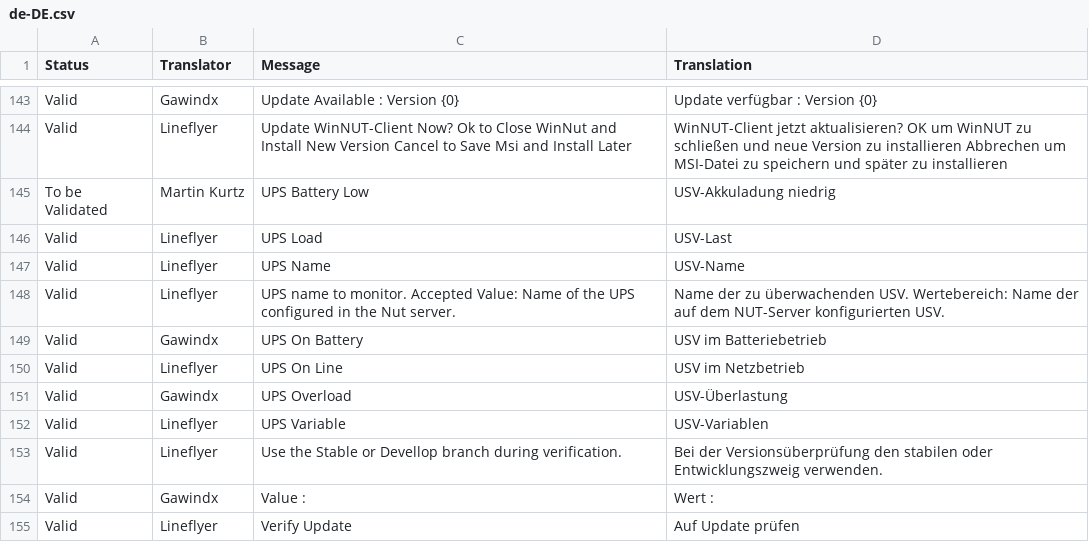
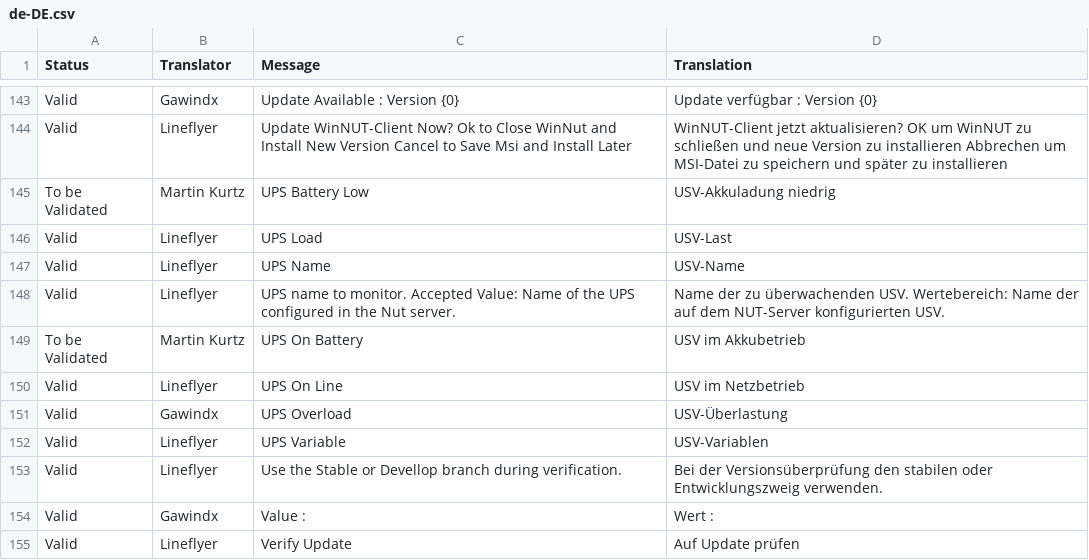
Before and after one commit to nutdotnet/WinNUT-Client, a CSV file: Translation/de-DE/de-DE.csv, drawn as a sheet; only a part is shown, gaps mark what is left out; the diff covers the shown part only.

Commit message:
Batterie durch Akku ersetzt

```diff
--- a/Translation/de-DE/de-DE.csv
+++ b/Translation/de-DE/de-DE.csv
@@ -148,3 +148,3 @@ Valid,Lineflyer,UPS Name,USV-Name
 Valid,Lineflyer,UPS name to monitor. Accepted Value: Name of the UPS configured in the Nut server.,Name der zu überwachenden USV. Wertebereich: Name der auf dem NUT-Server konfigurierten USV.
-Valid,Gawindx,UPS On Battery,USV im Batteriebetrieb
+To be Validated,Martin Kurtz,UPS On Battery,USV im Akkubetrieb
 Valid,Lineflyer,UPS On Line,USV im Netzbetrieb
```
Also changed, not shown: 33 edited cells elsewhere in this file.
